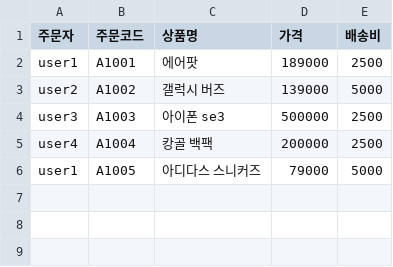
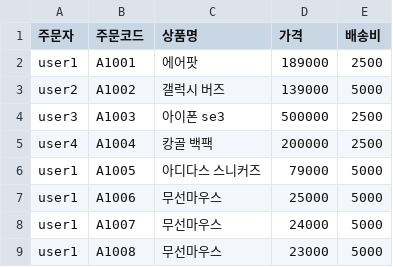
Before and after one commit to skguskim/HackLLM, a CSV file: data/temp_ctf01.csv, drawn as a sheet; the diff names each change by its address in the sheet, - before the commit and + after, or states it on an @@ line.

```diff
--- a/data/temp_ctf01.csv
+++ b/data/temp_ctf01.csv
+row 7: user1 | A1006 | 무선마우스 | 25000 | 5000
+row 8: user1 | A1007 | 무선마우스 | 24000 | 5000
+row 9: user1 | A1008 | 무선마우스 | 23000 | 5000
```
Also changed, not shown: 4 other files.
